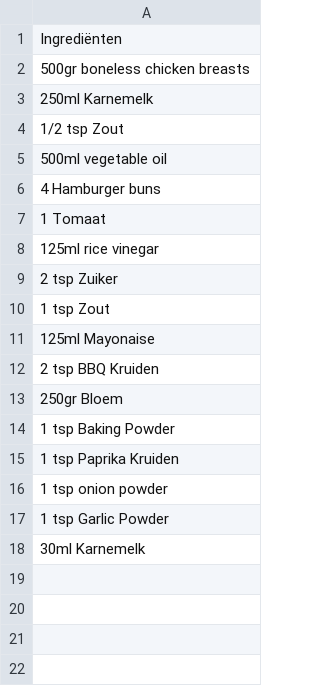
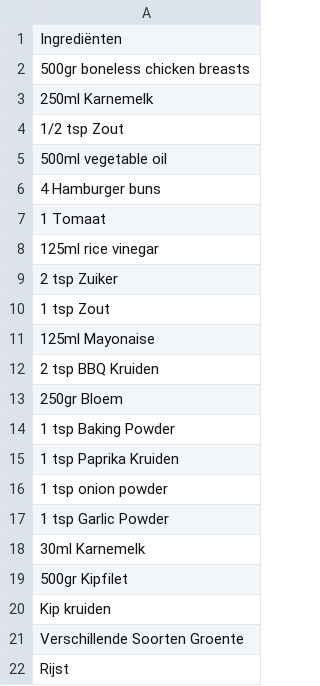
Before and after one commit to OdinWattz/Python-Project-Recepten-beheerder, a CSV file: boodschappenlijst.csv, drawn as a sheet; the diff names each change by its address in the sheet, - before the commit and + after, or states it on an @@ line.

```diff
--- a/boodschappenlijst.csv
+++ b/boodschappenlijst.csv
+row 19: 500gr Kipfilet
+row 20: Kip kruiden
+row 21: Verschillende Soorten Groente
+row 22: Rijst
```
Also changed, not shown: 5 other files.
